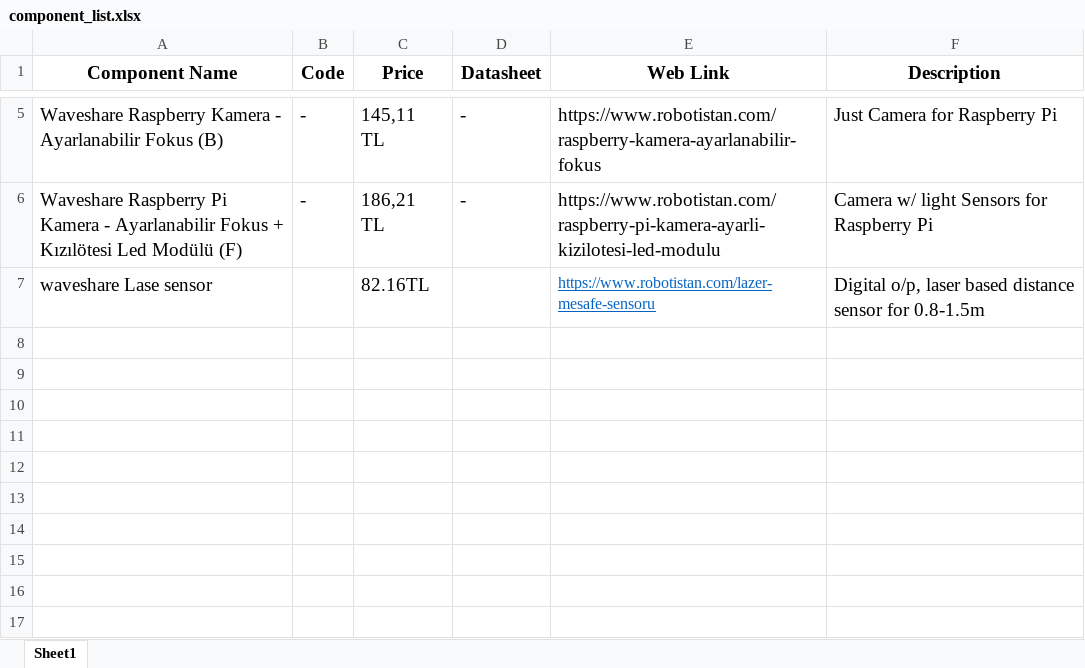
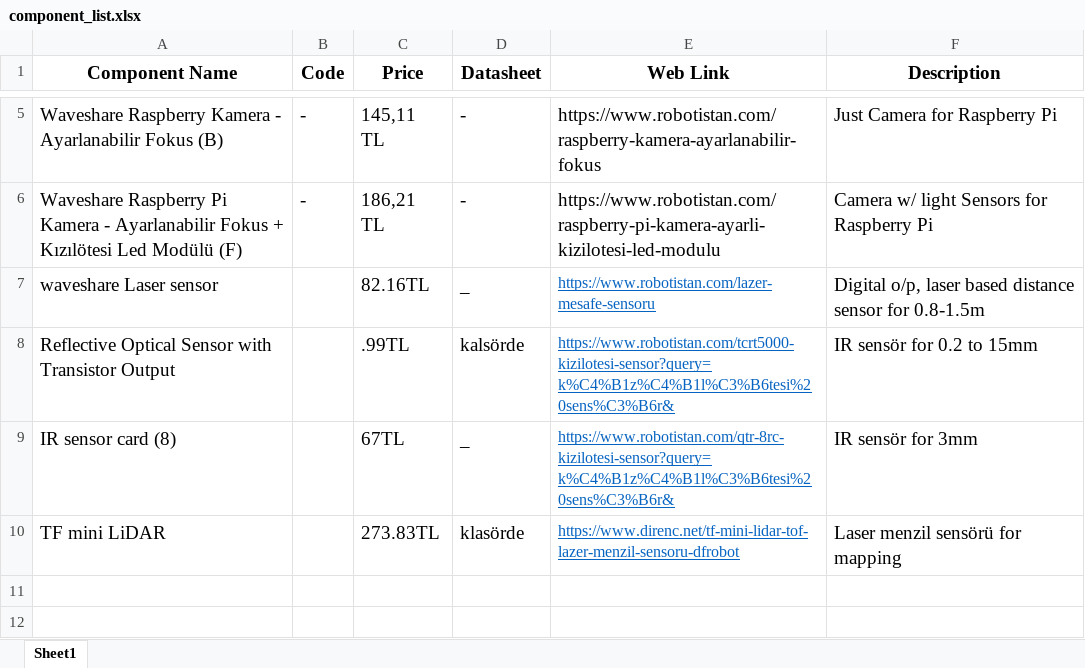
Before and after one commit to temurtas/Capstone_Duayenler, an Excel workbook: resources/component_list.xlsx, sheet Sheet1, drawn as a sheet; only a part is shown, gaps mark what is left out; the shorter side is filled out with more unchanged rows; values as stored, in another font and other column widths than the file's, no borders; the diff names each change by its address in the sheet, - before the commit and + after, or states it on an @@ line.

Commit message:
adding datasheet and component

```diff
--- a/resources/component_list.xlsx (sheet Sheet1)
+++ b/resources/component_list.xlsx (sheet Sheet1)
-A7 (Component Name): waveshare Lase sensor
+A7 (Component Name): waveshare Laser sensor
-D7 (Datasheet): (empty)
+D7 (Datasheet): _
-row 8: (empty)
+row 8: Reflective Optical Sensor with Transistor Output |  | .99TL | kalsörde | https://www.robotistan.com/tcrt5000-kizilotesi-sensor?query=k%C4%B1z%C4%B1l%C3%B6tesi%20sens%C3%B6r& | IR sensör for 0.2 to 15mm
-row 9: (empty)
+row 9: IR sensor card (8) |  | 67TL | _ | https://www.robotistan.com/qtr-8rc-kizilotesi-sensor?query=k%C4%B1z%C4%B1l%C3%B6tesi%20sens%C3%B6r& | IR sensör for 3mm
-row 10: (empty)
+row 10: TF mini LiDAR |  | 273.83TL | klasörde | https://www.direnc.net/tf-mini-lidar-tof-lazer-menzil-sensoru-dfrobot | Laser menzil sensörü for mapping
```
Also changed, not shown: 2 other files.
